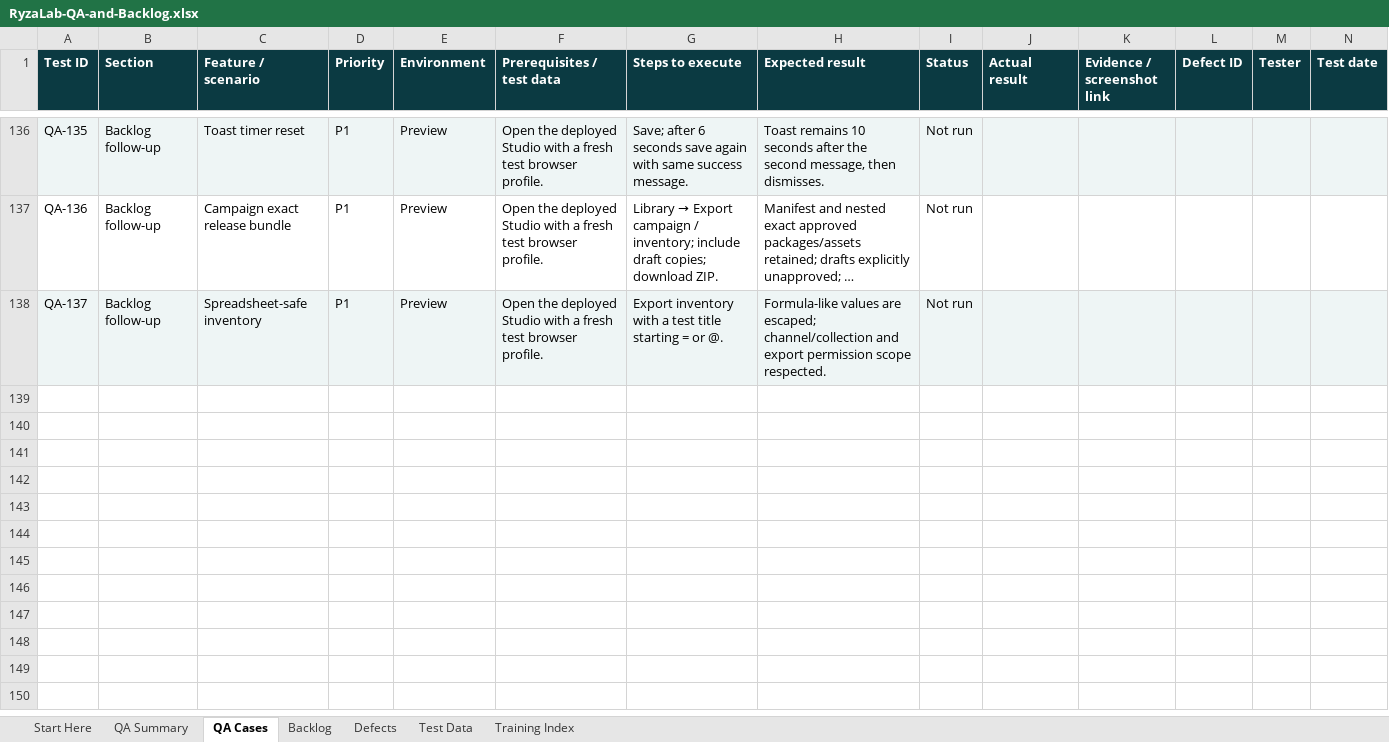
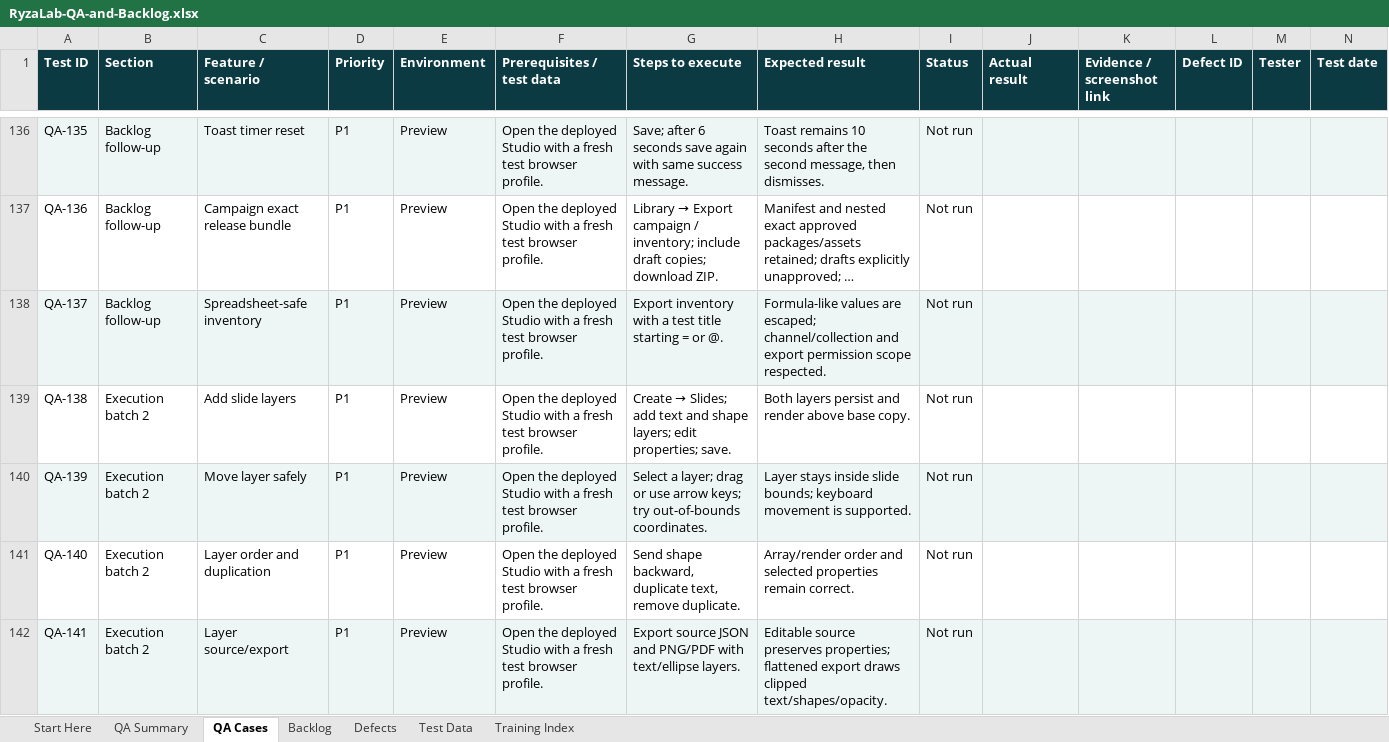
Before and after one commit to sunnybhar/RyzaLab-Content-Studio_Nov26, an Excel workbook: docs/training/downloads/RyzaLab-QA-and-Backlog.xlsx, sheet QA Cases, drawn as a sheet; only a part is shown, gaps mark what is left out; long unchanged cells end in …; values as stored, in another font and other column widths than the file's, no borders; conditional formats and table styles not drawn; rows hold the shown columns only; the diff covers the shown part only; the diff names each change by its address in the sheet, - before the commit and + after, or states it on an @@ line.

```diff
--- a/docs/training/downloads/RyzaLab-QA-and-Backlog.xlsx (sheet QA Cases)
+++ b/docs/training/downloads/RyzaLab-QA-and-Backlog.xlsx (sheet QA Cases)
+row 139: QA-138 | Execution batch 2 | Add slide layers | P1 | Preview | Open the deployed Studio with a fresh test browser profile. | Create → Slides; add text and shape layers; edit properties; save. | Both layers persist and render above base copy. | Not run
+row 140: QA-139 | Execution batch 2 | Move layer safely | P1 | Preview | Open the deployed Studio with a fresh test browser profile. | Select a layer; drag or use arrow keys; try out-of-bounds coordinates. | Layer stays inside slide bounds; keyboard movement is supported. | Not run
+row 141: QA-140 | Execution batch 2 | Layer order and duplication | P1 | Preview | Open the deployed Studio with a fresh test browser profile. | Send shape backward, duplicate text, remove duplicate. | Array/render order and selected properties remain correct. | Not run
+row 142: QA-141 | Execution batch 2 | Layer source/export | P1 | Preview | Open the deployed Studio with a fresh test browser profile. | Export source JSON and PNG/PDF with text/ellipse layers. | Editable source preserves properties; flattened export draws clipped text/shapes/opacity. | Not run
```
Also changed, not shown: 12 added rows elsewhere in this sheet, sheet QA Summary, sheet Training Index, docs/training/downloads/RyzaLab-Backlog.xlsx, public/training/RyzaLab-Backlog.xlsx, 57 other files.
